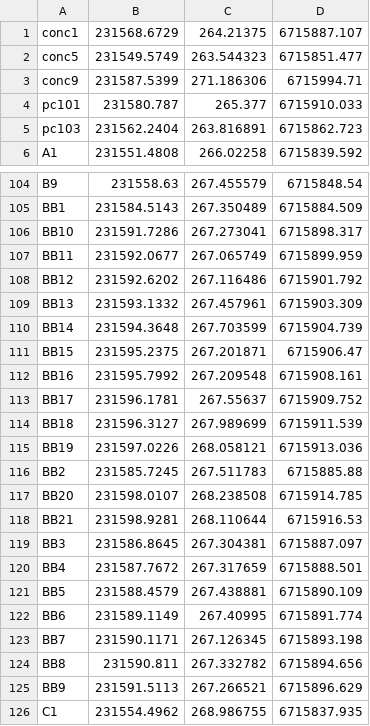
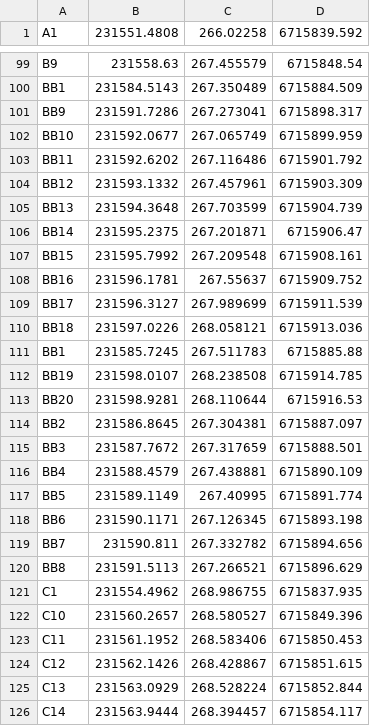
Before and after one commit to InovagroConsultoria/Projetos_3D, a CSV file: Superficie/t_10/Pontos_t10_visu.csv, drawn as a sheet; only a part is shown, gaps mark what is left out; the shorter side is filled out with more unchanged rows; the diff covers the shown part only.

Commit message:
Update Pontos_t10_visu.csv

```diff
--- a/Superficie/t_10/Pontos_t10_visu.csv
+++ b/Superficie/t_10/Pontos_t10_visu.csv
@@ -1,6 +1 @@
-conc1,231568.6729,264.21375,6715887.107,
-conc5,231549.5749,263.544323,6715851.477,
-conc9,231587.5399,271.186306,6715994.71,
-pc101,231580.787,265.377,6715910.033,
-pc103,231562.2404,263.816891,6715862.723,
 A1,231551.4808,266.02258,6715839.592,
@@ -105,22 +100,22 @@ B9,231558.63,267.455579,6715848.54,
 BB1,231584.5143,267.350489,6715884.509,
-BB10,231591.7286,267.273041,6715898.317,
-BB11,231592.0677,267.065749,6715899.959,
-BB12,231592.6202,267.116486,6715901.792,
-BB13,231593.1332,267.457961,6715903.309,
-BB14,231594.3648,267.703599,6715904.739,
-BB15,231595.2375,267.201871,6715906.47,
-BB16,231595.7992,267.209548,6715908.161,
-BB17,231596.1781,267.55637,6715909.752,
-BB18,231596.3127,267.989699,6715911.539,
-BB19,231597.0226,268.058121,6715913.036,
-BB2,231585.7245,267.511783,6715885.88,
-BB20,231598.0107,268.238508,6715914.785,
-BB21,231598.9281,268.110644,6715916.53,
-BB3,231586.8645,267.304381,6715887.097,
-BB4,231587.7672,267.317659,6715888.501,
-BB5,231588.4579,267.438881,6715890.109,
-BB6,231589.1149,267.40995,6715891.774,
-BB7,231590.1171,267.126345,6715893.198,
-BB8,231590.811,267.332782,6715894.656,
-BB9,231591.5113,267.266521,6715896.629,
+BB9,231591.7286,267.273041,6715898.317,
+BB10,231592.0677,267.065749,6715899.959,
+BB11,231592.6202,267.116486,6715901.792,
+BB12,231593.1332,267.457961,6715903.309,
+BB13,231594.3648,267.703599,6715904.739,
+BB14,231595.2375,267.201871,6715906.47,
+BB15,231595.7992,267.209548,6715908.161,
+BB16,231596.1781,267.55637,6715909.752,
+BB17,231596.3127,267.989699,6715911.539,
+BB18,231597.0226,268.058121,6715913.036,
+BB1,231585.7245,267.511783,6715885.88,
+BB19,231598.0107,268.238508,6715914.785,
+BB20,231598.9281,268.110644,6715916.53,
+BB2,231586.8645,267.304381,6715887.097,
+BB3,231587.7672,267.317659,6715888.501,
+BB4,231588.4579,267.438881,6715890.109,
+BB5,231589.1149,267.40995,6715891.774,
+BB6,231590.1171,267.126345,6715893.198,
+BB7,231590.811,267.332782,6715894.656,
+BB8,231591.5113,267.266521,6715896.629,
 C1,231554.4962,268.986755,6715837.935,
```
Also changed, not shown: 1 removed row and 110 edited cells elsewhere in this file.
